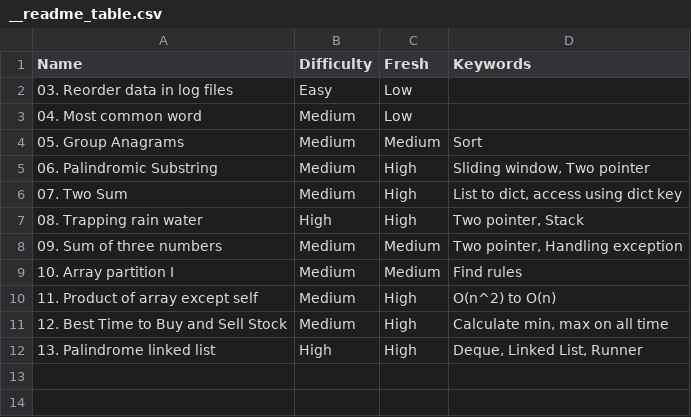
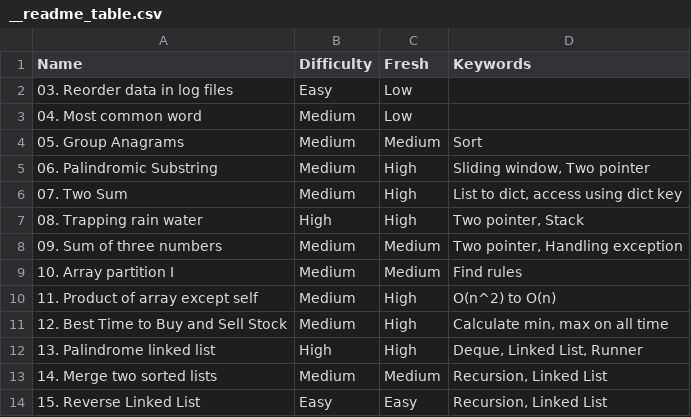
Before and after one commit to Poxios/Algorithm_Study, a CSV file: __readme_table.csv, drawn as a sheet; the diff names each change by its address in the sheet, - before the commit and + after, or states it on an @@ line.

```diff
--- a/__readme_table.csv
+++ b/__readme_table.csv
+row 13: 14. Merge two sorted lists | Medium | Medium | Recursion, Linked List
+row 14: 15. Reverse Linked List | Easy | Easy | Recursion, Linked List
```
Also changed, not shown: 5 other files.
